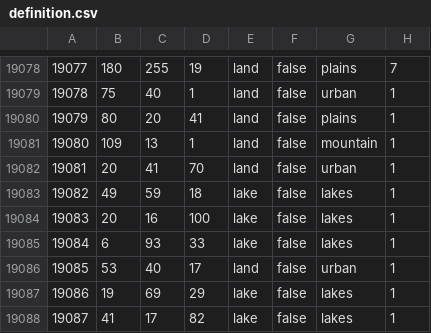
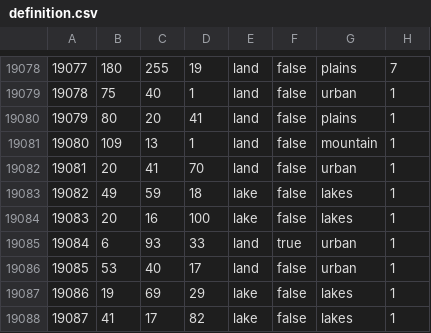
Before and after one commit to EdouardSaladier/Magna-Europa-Reloaded, a CSV file: map/definition.csv, drawn as a sheet; only a part is shown, gaps mark what is left out.

```diff
--- a/map/definition.csv
+++ b/map/definition.csv
@@ -19084,3 +19084,3 @@
 19083;20;16;100;lake;false;lakes;1
-19084;6;93;33;lake;false;lakes;1
+19084;6;93;33;land;true;urban;1
 19085;53;40;17;land;false;urban;1
```
Also changed, not shown: 13 other files.
